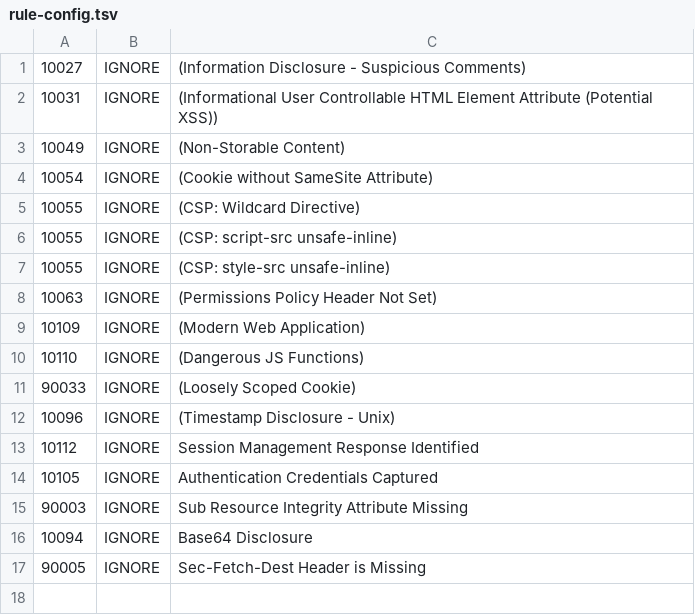
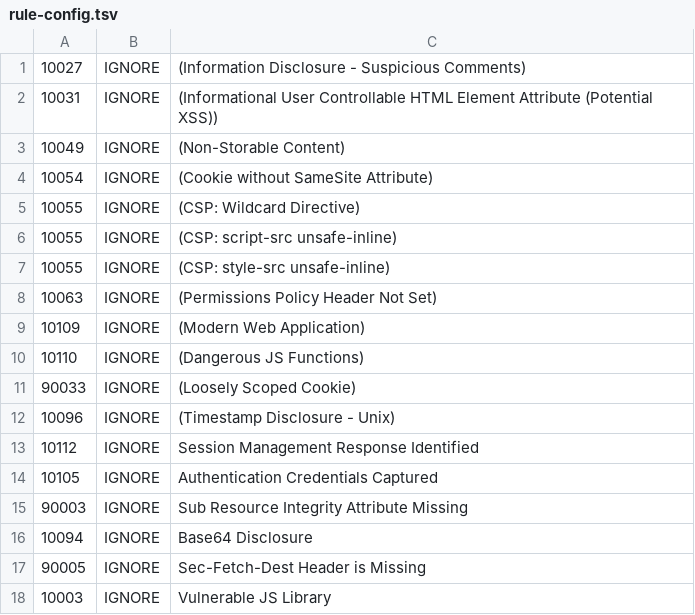
Before and after one commit to Wassupppp/wrongsecrets, a TSV file: config/zap/rule-config.tsv, drawn as a sheet.

Commit message:
Added missing zap rule

```diff
--- a/config/zap/rule-config.tsv
+++ b/config/zap/rule-config.tsv
@@ -17 +17,2 @@
 90005	IGNORE	Sec-Fetch-Dest Header is Missing
+10003	IGNORE	Vulnerable JS Library
```
